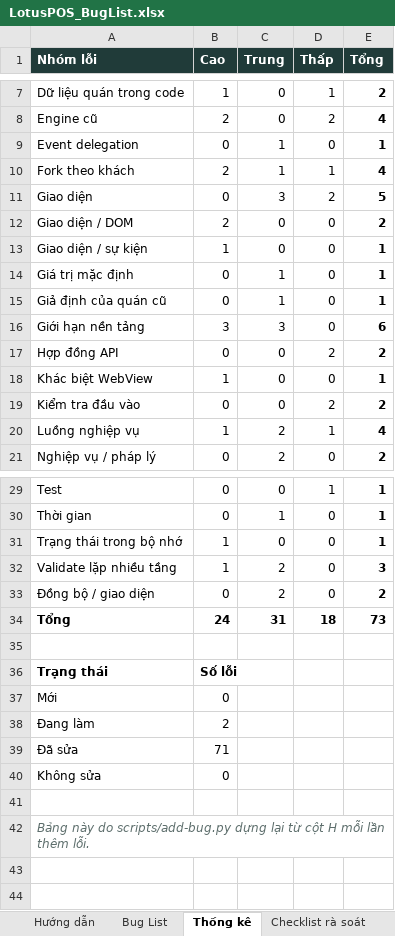
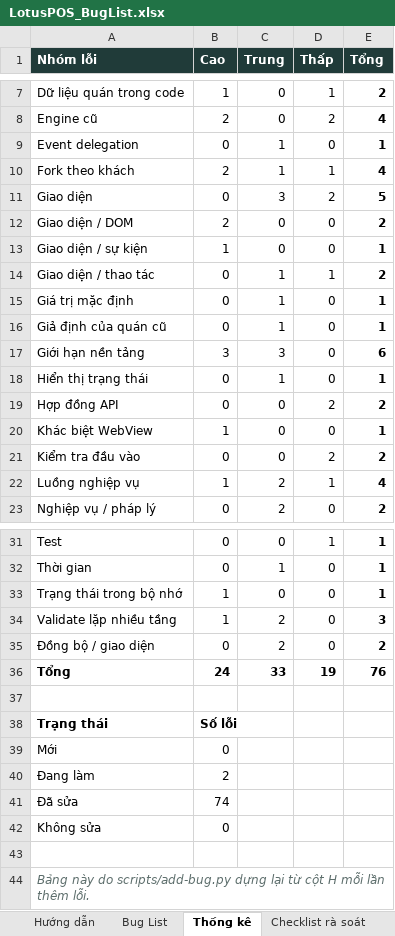
Before and after one commit to LGL-AI/pos-phattai, an Excel workbook: docs/LotusPOS_BugList.xlsx, sheet Thống kê, drawn as a sheet; only a part is shown, gaps mark what is left out; values as stored, in another font and other column widths than the file's, no borders; addresses are those after the commit; the diff names each change by its address in the sheet, - before the commit and + after, or states it on an @@ line.

```diff
--- a/docs/LotusPOS_BugList.xlsx (sheet Thống kê)
+++ b/docs/LotusPOS_BugList.xlsx (sheet Thống kê)
+row 14: Giao diện / thao tác | 0 | 1 | 1 | 2
+row 18: Hiển thị trạng thái | 0 | 1 | 0 | 1
-C36 (Trung): 31
+C36 (Trung): 33
-D36 (Thấp): 18
+D36 (Thấp): 19
-E36 (Tổng): 73
+E36 (Tổng): 76
-B41 (Cao): 71
+B41 (Cao): 74
```
Also changed, not shown: sheet Bug List, formulas that keep their value.
